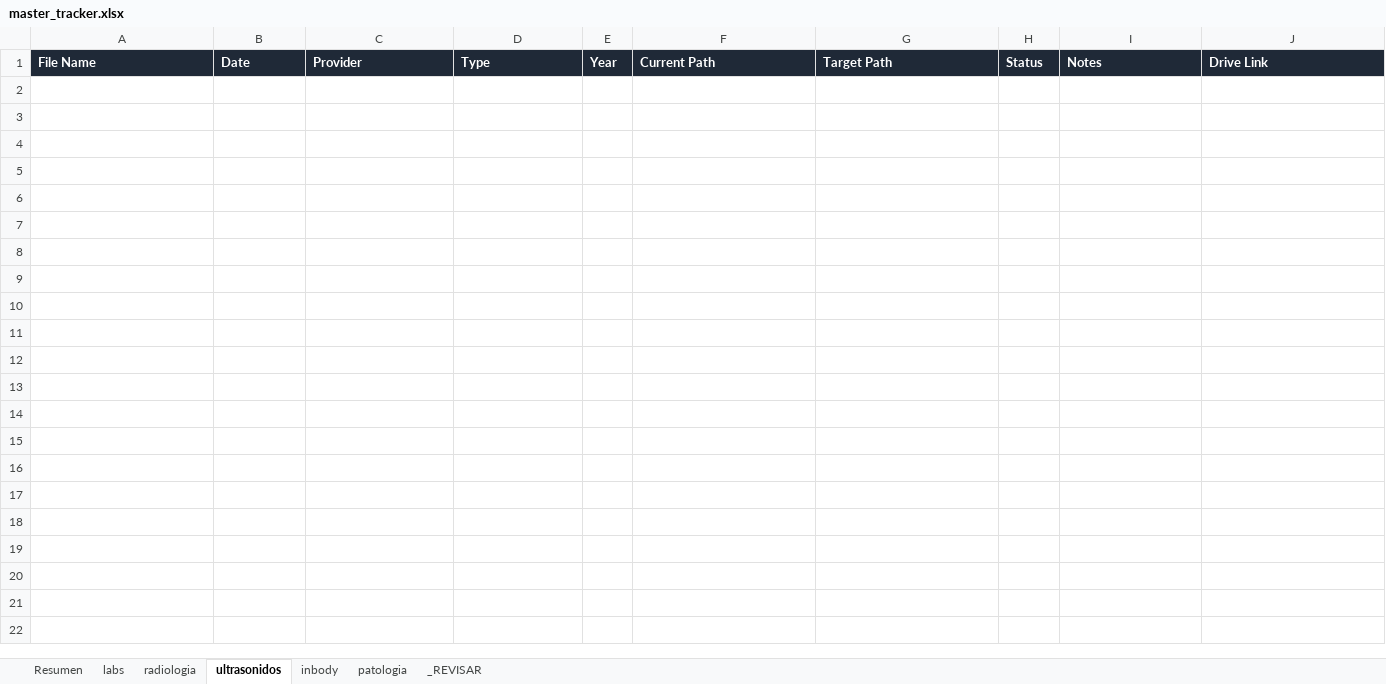
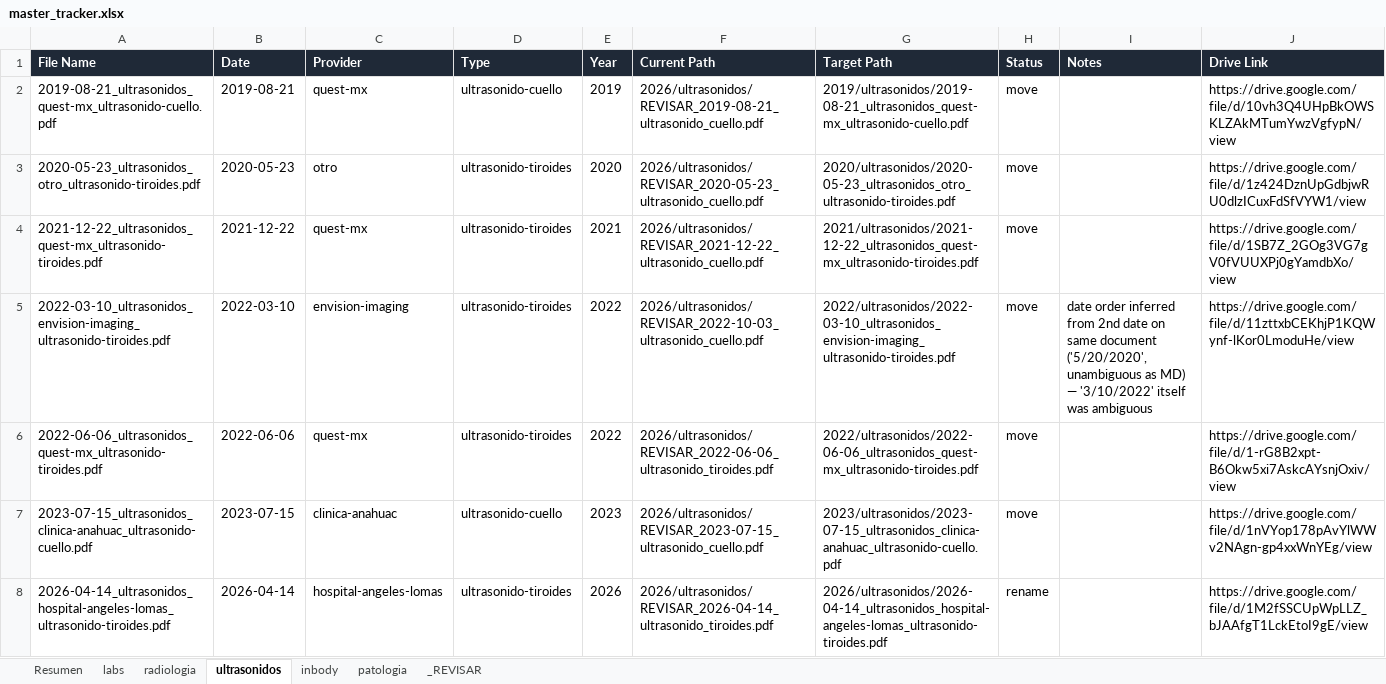
Before and after one commit to fernandomartinez-de/vital-signal-reports, an Excel workbook: tracker/master_tracker.xlsx, sheet ultrasonidos, drawn as a sheet; values as stored, in another font and other column widths than the file's, no borders; the diff names each change by its address in the sheet, - before the commit and + after, or states it on an @@ line.

```diff
--- a/tracker/master_tracker.xlsx (sheet ultrasonidos)
+++ b/tracker/master_tracker.xlsx (sheet ultrasonidos)
+row 2: 2019-08-21_ultrasonidos_quest-mx_ultrasonido-cuello.pdf | 2019-08-21 | quest-mx | ultrasonido-cuello | 2019 | 2026/ultrasonidos/REVISAR_2019-08-21_ultrasonido_cuello.pdf | 2019/ultrasonidos/2019-08-21_ultrasonidos_quest-mx_ultrasonido-cuello.pdf | move |  | https://drive.google.com/file/d/10vh3Q4UHpBkOWSKLZAkMTumYwzVgfypN/view
+row 3: 2020-05-23_ultrasonidos_otro_ultrasonido-tiroides.pdf | 2020-05-23 | otro | ultrasonido-tiroides | 2020 | 2026/ultrasonidos/REVISAR_2020-05-23_ultrasonido_cuello.pdf | 2020/ultrasonidos/2020-05-23_ultrasonidos_otro_ultrasonido-tiroides.pdf | move |  | https://drive.google.com/file/d/1z424DznUpGdbjwRU0dlzICuxFdSfVYW1/view
+row 4: 2021-12-22_ultrasonidos_quest-mx_ultrasonido-tiroides.pdf | 2021-12-22 | quest-mx | ultrasonido-tiroides | 2021 | 2026/ultrasonidos/REVISAR_2021-12-22_ultrasonido_cuello.pdf | 2021/ultrasonidos/2021-12-22_ultrasonidos_quest-mx_ultrasonido-tiroides.pdf | move |  | https://drive.google.com/file/d/1SB7Z_2GOg3VG7gV0fVUUXPj0gYamdbXo/view
+row 5: 2022-03-10_ultrasonidos_envision-imaging_ultrasonido-tiroides.pdf | 2022-03-10 | envision-imaging | ultrasonido-tiroides | 2022 | 2026/ultrasonidos/REVISAR_2022-10-03_ultrasonido_cuello.pdf | 2022/ultrasonidos/2022-03-10_ultrasonidos_envision-imaging_ultrasonido-tiroides.pdf | move | date order inferred from 2nd date on same document ('5/20/2020', unambiguous as MD) — '3/10/2022' itself was ambiguous | https://drive.google.com/file/d/11zttxbCEKhjP1KQWynf-lKor0LmoduHe/view
+row 6: 2022-06-06_ultrasonidos_quest-mx_ultrasonido-tiroides.pdf | 2022-06-06 | quest-mx | ultrasonido-tiroides | 2022 | 2026/ultrasonidos/REVISAR_2022-06-06_ultrasonido_tiroides.pdf | 2022/ultrasonidos/2022-06-06_ultrasonidos_quest-mx_ultrasonido-tiroides.pdf | move |  | https://drive.google.com/file/d/1-rG8B2xpt-B6Okw5xi7AskcAYsnjOxiv/view
+row 7: 2023-07-15_ultrasonidos_clinica-anahuac_ultrasonido-cuello.pdf | 2023-07-15 | clinica-anahuac | ultrasonido-cuello | 2023 | 2026/ultrasonidos/REVISAR_2023-07-15_ultrasonido_cuello.pdf | 2023/ultrasonidos/2023-07-15_ultrasonidos_clinica-anahuac_ultrasonido-cuello.pdf | move |  | https://drive.google.com/file/d/1nVYop178pAvYlWWv2NAgn-gp4xxWnYEg/view
+row 8: 2026-04-14_ultrasonidos_hospital-angeles-lomas_ultrasonido-tiroides.pdf | 2026-04-14 | hospital-angeles-lomas | ultrasonido-tiroides | 2026 | 2026/ultrasonidos/REVISAR_2026-04-14_ultrasonido_tiroides.pdf | 2026/ultrasonidos/2026-04-14_ultrasonidos_hospital-angeles-lomas_ultrasonido-tiroides.pdf | rename |  | https://drive.google.com/file/d/1M2fSSCUpWpLLZ_bJAAfgT1LckEtoI9gE/view
```
Also changed, not shown: sheet _REVISAR, sheet labs, sheet radiologia, sheet patologia, sheet Resumen, sheet inbody.
